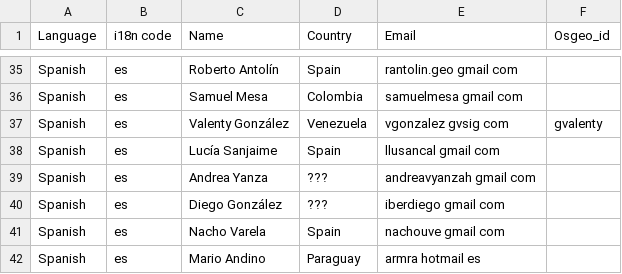
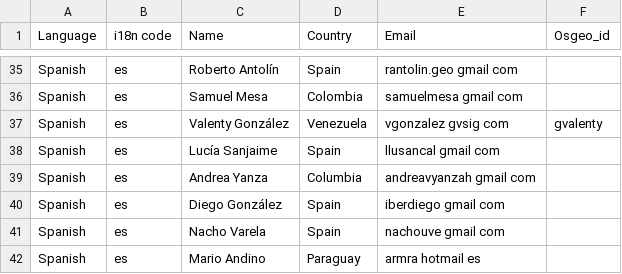
Before and after one commit to OSGeo/OSGeoLive-doc, a CSV file: translators.csv, drawn as a sheet; only a part is shown, gaps mark what is left out.

```diff
--- a/translators.csv
+++ b/translators.csv
@@ -38,4 +38,4 @@ Spanish,es,Valenty González,Venezuela,vgonzalez gvsig com,gvalenty
 Spanish,es,Lucía Sanjaime,Spain,llusancal gmail com,
-Spanish,es,Andrea Yanza,???,andreavyanzah gmail com,
-Spanish,es,Diego González,???,iberdiego gmail com,
+Spanish,es,Andrea Yanza,Columbia,andreavyanzah gmail com,
+Spanish,es,Diego González,Spain,iberdiego gmail com,
 Spanish,es,Nacho Varela,Spain,nachouve gmail com,
```
Also changed, not shown: contributors.csv.
